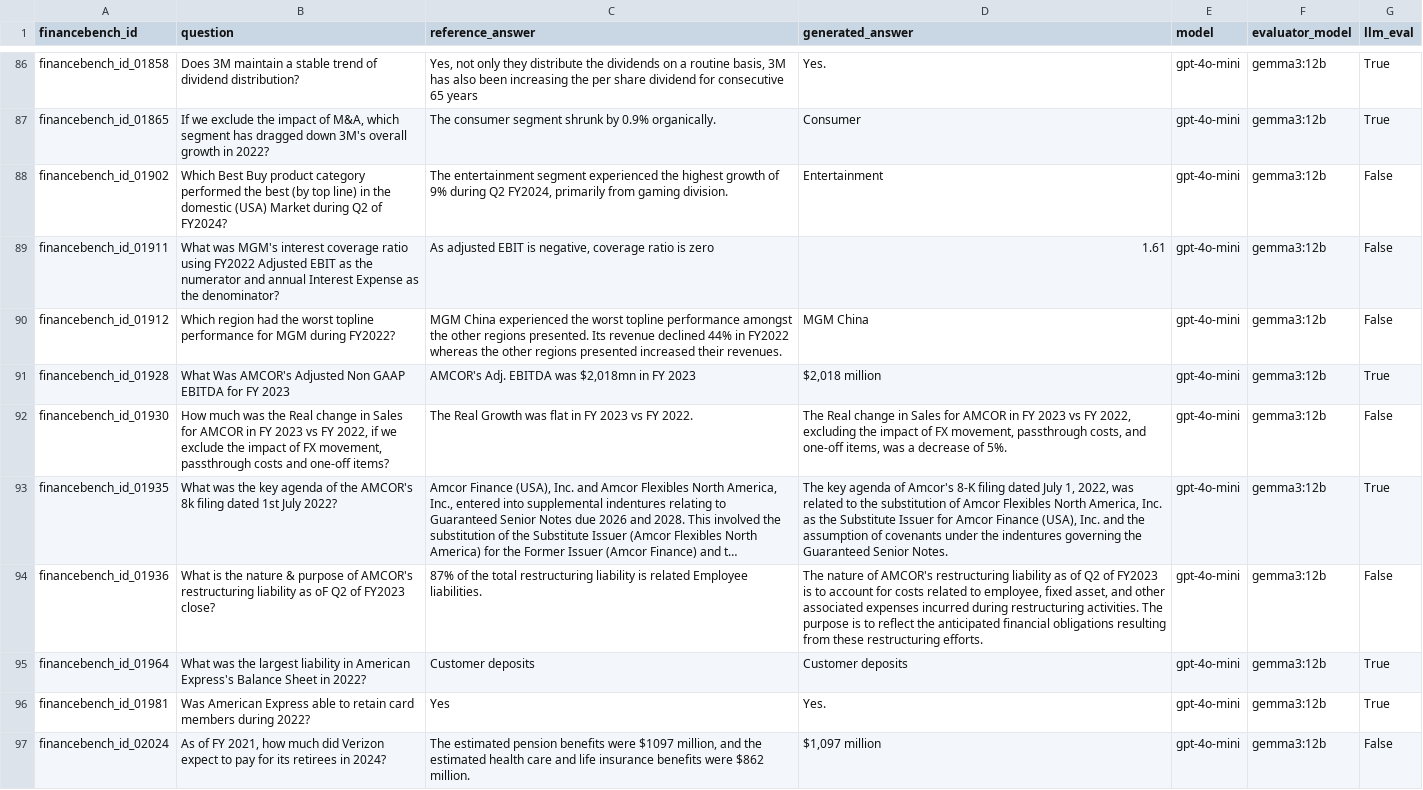
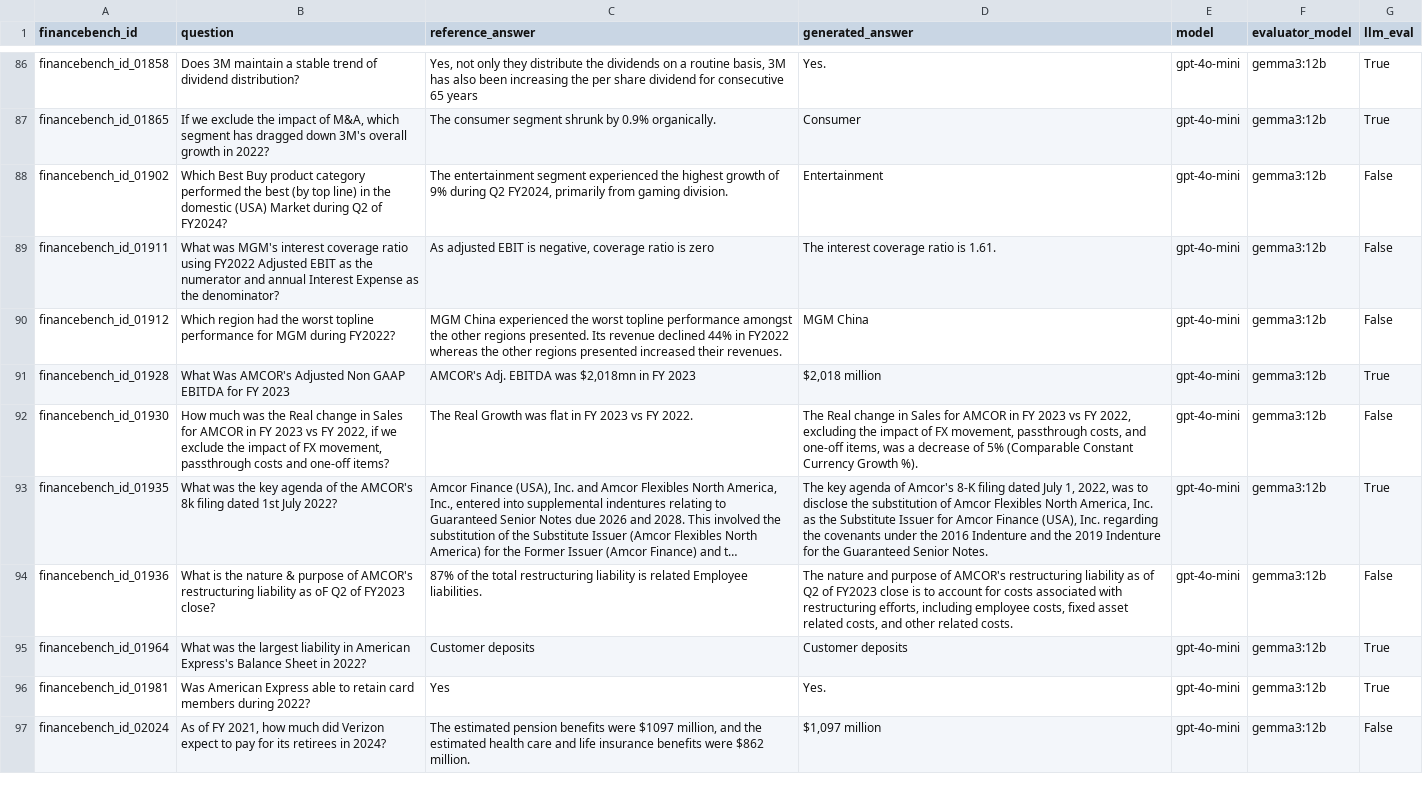
Before and after one commit to mkahe/finance-rag, a CSV file: labs/financebench_bm_llm_generation/evaluation/financebench_llm_eval__gpt-4o-mini__judge_gemma3_12b.csv, drawn as a sheet; only a part is shown, gaps mark what is left out; long unchanged cells end in …; the diff covers the shown part only; the diff names each change by its address in the sheet, - before the commit and + after, or states it on an @@ line.

```diff
--- a/labs/financebench_bm_llm_generation/evaluation/financebench_llm_eval__gpt-4o-mini__judge_gemma3_12b.csv
+++ b/labs/financebench_bm_llm_generation/evaluation/financebench_llm_eval__gpt-4o-mini__judge_gemma3_12b.csv
-D89 (generated_answer): 1.61
+D89 (generated_answer): The interest coverage ratio is 1.61.
-D92 (generated_answer): …decrease of 5%.
+D92 (generated_answer): …decrease of 5% (Comparable Constant Currency Growth %).
-D93 (generated_answer): …2022, was related to the substitution of Amcor Flexibles North America, Inc. as the Substitute Issuer for Amcor Finance (USA), Inc. and the assumption of covenants under the indentures governing the Guaranteed…
+D93 (generated_answer): …2022, was to disclose the substitution of Amcor Flexibles North America, Inc. as the Substitute Issuer for Amcor Finance (USA), Inc. regarding the covenants under the 2016 Indenture and the 2019 Indenture for the Guaranteed…
-D94 (generated_answer): The nature of AMCOR's restructuring liability as of Q2 of FY2023 is to account for costs related to employee, fixed asset, and other associated expenses incurred during restructuring activities. The purpose is to reflect the anticipated financial obligations resulting from these restructuring efforts.
+D94 (generated_answer): The nature and purpose of AMCOR's restructuring liability as of Q2 of FY2023 close is to account for costs associated with restructuring efforts, including employee costs, fixed asset related costs, and other related costs.
```
Also changed, not shown: 96 edited cells elsewhere in this file, labs/financebench_bm_llm_generation/evaluation/financebench_llm_eval__gpt-4o__judge_gemma3_12b.csv, labs/financebench_bm_llm_generation/evaluation/financebench_llm_eval__phi4_14b__judge_gemma3_12b.csv, 16 other files.
